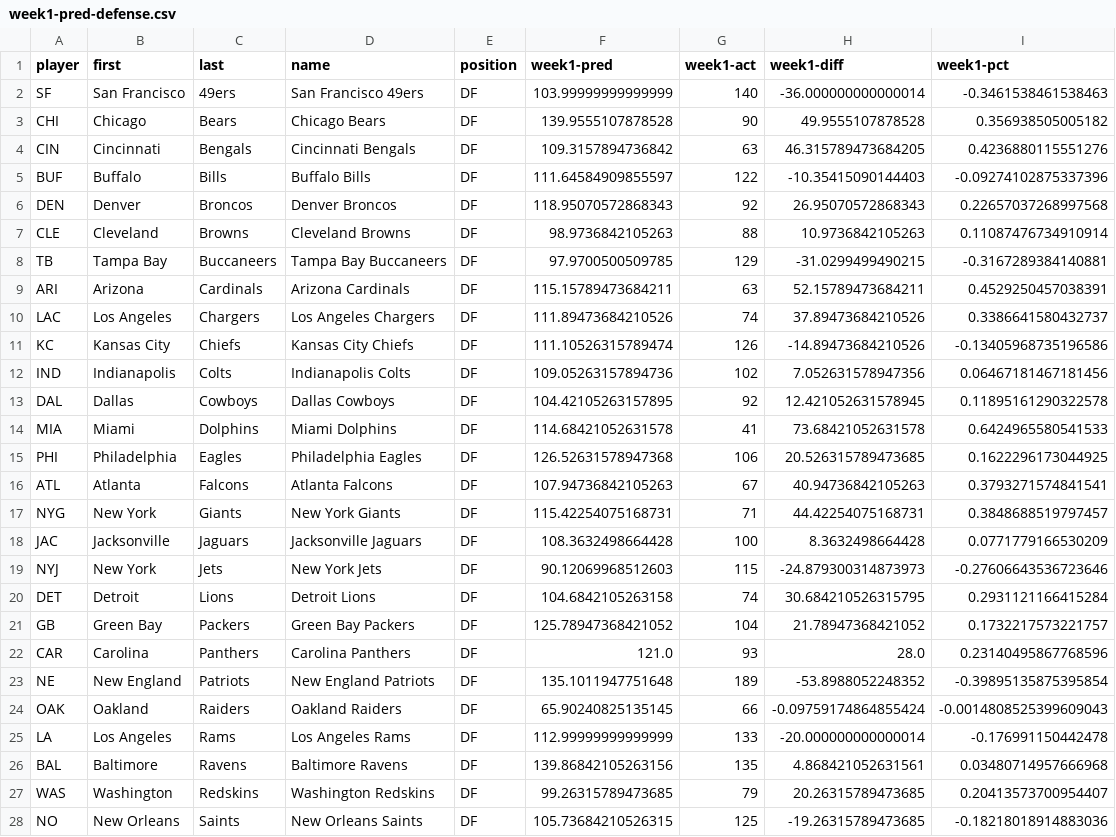
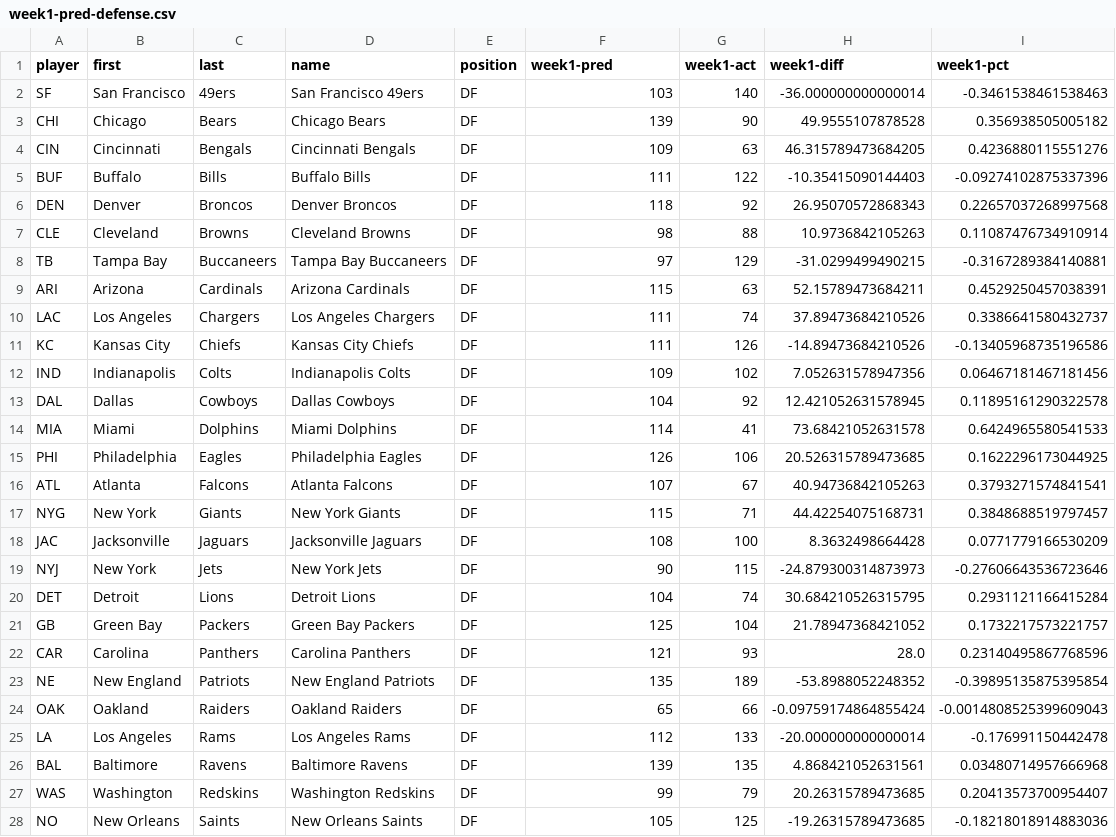
Before and after one commit to JimKing100/nfl-test, a CSV file: data-predictions/week1-pred-defense.csv, drawn as a sheet; only a part is shown; the diff covers the shown part only.

```diff
--- a/data-predictions/week1-pred-defense.csv
+++ b/data-predictions/week1-pred-defense.csv
@@ -1,28 +1,28 @@
 player,first,last,name,position,week1-pred,week1-act,week1-diff,week1-pct
-SF,San Francisco,49ers,San Francisco 49ers,DF,103.99999999999999,140,-36.000000000000014,-0.3461538461538463
-CHI,Chicago,Bears,Chicago Bears,DF,139.9555107878528,90,49.9555107878528,0.356938505005182
-CIN,Cincinnati,Bengals,Cincinnati Bengals,DF,109.3157894736842,63,46.315789473684205,0.4236880115551276
-BUF,Buffalo,Bills,Buffalo Bills,DF,111.64584909855597,122,-10.35415090144403,-0.09274102875337396
-DEN,Denver,Broncos,Denver Broncos,DF,118.95070572868343,92,26.95070572868343,0.22657037268997568
-CLE,Cleveland,Browns,Cleveland Browns,DF,98.9736842105263,88,10.9736842105263,0.11087476734910914
-TB,Tampa Bay,Buccaneers,Tampa Bay Buccaneers,DF,97.9700500509785,129,-31.0299499490215,-0.3167289384140881
-ARI,Arizona,Cardinals,Arizona Cardinals,DF,115.15789473684211,63,52.15789473684211,0.4529250457038391
-LAC,Los Angeles,Chargers,Los Angeles Chargers,DF,111.89473684210526,74,37.89473684210526,0.3386641580432737
-KC,Kansas City,Chiefs,Kansas City Chiefs,DF,111.10526315789474,126,-14.89473684210526,-0.13405968735196586
-IND,Indianapolis,Colts,Indianapolis Colts,DF,109.05263157894736,102,7.052631578947356,0.06467181467181456
-DAL,Dallas,Cowboys,Dallas Cowboys,DF,104.42105263157895,92,12.421052631578945,0.11895161290322578
-MIA,Miami,Dolphins,Miami Dolphins,DF,114.68421052631578,41,73.68421052631578,0.6424965580541533
-PHI,Philadelphia,Eagles,Philadelphia Eagles,DF,126.52631578947368,106,20.526315789473685,0.1622296173044925
-ATL,Atlanta,Falcons,Atlanta Falcons,DF,107.94736842105263,67,40.94736842105263,0.3793271574841541
-NYG,New York,Giants,New York Giants,DF,115.42254075168731,71,44.42254075168731,0.3848688519797457
-JAC,Jacksonville,Jaguars,Jacksonville Jaguars,DF,108.3632498664428,100,8.3632498664428,0.0771779166530209
-NYJ,New York,Jets,New York Jets,DF,90.12069968512603,115,-24.879300314873973,-0.27606643536723646
-DET,Detroit,Lions,Detroit Lions,DF,104.6842105263158,74,30.684210526315795,0.2931121166415284
-GB,Green Bay,Packers,Green Bay Packers,DF,125.78947368421052,104,21.78947368421052,0.1732217573221757
-CAR,Carolina,Panthers,Carolina Panthers,DF,121.0,93,28.0,0.23140495867768596
-NE,New England,Patriots,New England Patriots,DF,135.1011947751648,189,-53.8988052248352,-0.39895135875395854
-OAK,Oakland,Raiders,Oakland Raiders,DF,65.90240825135145,66,-0.09759174864855424,-0.0014808525399609043
-LA,Los Angeles,Rams,Los Angeles Rams,DF,112.99999999999999,133,-20.000000000000014,-0.176991150442478
-BAL,Baltimore,Ravens,Baltimore Ravens,DF,139.86842105263156,135,4.868421052631561,0.03480714957666968
-WAS,Washington,Redskins,Washington Redskins,DF,99.26315789473685,79,20.26315789473685,0.20413573700954407
-NO,New Orleans,Saints,New Orleans Saints,DF,105.73684210526315,125,-19.26315789473685,-0.18218018914883036
+SF,San Francisco,49ers,San Francisco 49ers,DF,103,140,-36.000000000000014,-0.3461538461538463
+CHI,Chicago,Bears,Chicago Bears,DF,139,90,49.9555107878528,0.356938505005182
+CIN,Cincinnati,Bengals,Cincinnati Bengals,DF,109,63,46.315789473684205,0.4236880115551276
+BUF,Buffalo,Bills,Buffalo Bills,DF,111,122,-10.35415090144403,-0.09274102875337396
+DEN,Denver,Broncos,Denver Broncos,DF,118,92,26.95070572868343,0.22657037268997568
+CLE,Cleveland,Browns,Cleveland Browns,DF,98,88,10.9736842105263,0.11087476734910914
+TB,Tampa Bay,Buccaneers,Tampa Bay Buccaneers,DF,97,129,-31.0299499490215,-0.3167289384140881
+ARI,Arizona,Cardinals,Arizona Cardinals,DF,115,63,52.15789473684211,0.4529250457038391
+LAC,Los Angeles,Chargers,Los Angeles Chargers,DF,111,74,37.89473684210526,0.3386641580432737
+KC,Kansas City,Chiefs,Kansas City Chiefs,DF,111,126,-14.89473684210526,-0.13405968735196586
+IND,Indianapolis,Colts,Indianapolis Colts,DF,109,102,7.052631578947356,0.06467181467181456
+DAL,Dallas,Cowboys,Dallas Cowboys,DF,104,92,12.421052631578945,0.11895161290322578
+MIA,Miami,Dolphins,Miami Dolphins,DF,114,41,73.68421052631578,0.6424965580541533
+PHI,Philadelphia,Eagles,Philadelphia Eagles,DF,126,106,20.526315789473685,0.1622296173044925
+ATL,Atlanta,Falcons,Atlanta Falcons,DF,107,67,40.94736842105263,0.3793271574841541
+NYG,New York,Giants,New York Giants,DF,115,71,44.42254075168731,0.3848688519797457
+JAC,Jacksonville,Jaguars,Jacksonville Jaguars,DF,108,100,8.3632498664428,0.0771779166530209
+NYJ,New York,Jets,New York Jets,DF,90,115,-24.879300314873973,-0.27606643536723646
+DET,Detroit,Lions,Detroit Lions,DF,104,74,30.684210526315795,0.2931121166415284
+GB,Green Bay,Packers,Green Bay Packers,DF,125,104,21.78947368421052,0.1732217573221757
+CAR,Carolina,Panthers,Carolina Panthers,DF,121,93,28.0,0.23140495867768596
+NE,New England,Patriots,New England Patriots,DF,135,189,-53.8988052248352,-0.39895135875395854
+OAK,Oakland,Raiders,Oakland Raiders,DF,65,66,-0.09759174864855424,-0.0014808525399609043
+LA,Los Angeles,Rams,Los Angeles Rams,DF,112,133,-20.000000000000014,-0.176991150442478
+BAL,Baltimore,Ravens,Baltimore Ravens,DF,139,135,4.868421052631561,0.03480714957666968
+WAS,Washington,Redskins,Washington Redskins,DF,99,79,20.26315789473685,0.20413573700954407
+NO,New Orleans,Saints,New Orleans Saints,DF,105,125,-19.26315789473685,-0.18218018914883036
```
Also changed, not shown: 5 edited cells elsewhere in this file, data-predictions/week1-pred-offense-rookies.csv, 1 other file.
